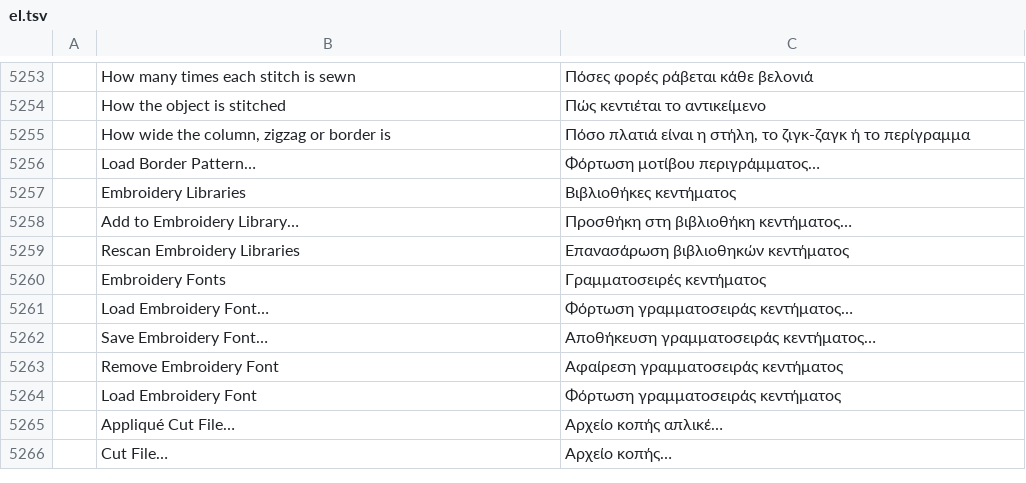
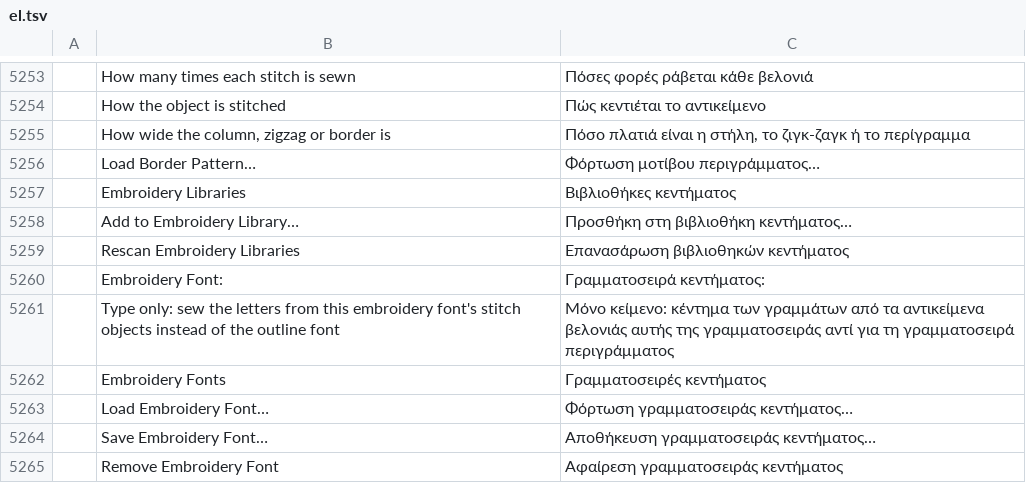
Before and after one commit to KellyMurphy/vectorcraft, a TSV file: crates/ui-egui/src/i18n/el.tsv, drawn as a sheet; only a part is shown, gaps mark what is left out; the shorter side is filled out with more unchanged rows; the diff names each change by its address in the sheet, - before the commit and + after, or states it on an @@ line.

```diff
--- a/crates/ui-egui/src/i18n/el.tsv
+++ b/crates/ui-egui/src/i18n/el.tsv
+row 5260:  | Embroidery Font: | Γραμματοσειρά κεντήματος:
+row 5261:  | Type only: sew the letters from this embroidery font's stitch objects instead of the outline font | Μόνο κείμενο: κέντημα των γραμμάτων από τα αντικείμενα βελονιάς αυτής της γραμματοσειράς αντί για τη γραμματοσειρά περιγράμματος
```
Also changed, not shown: crates/ui-egui/src/i18n/bg.tsv, crates/ui-egui/src/i18n/ja.tsv, 33 other files.
